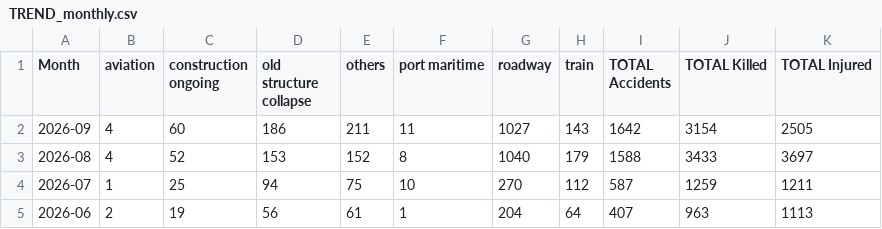
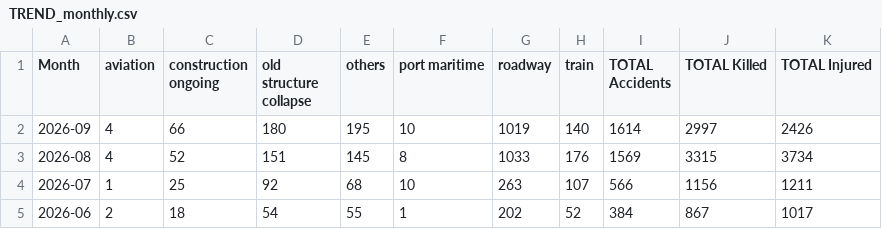
Before and after one commit to kbhattacharjeemsit-cloud/Accident-Monitor, a CSV file: TREND_monthly.csv, drawn as a sheet.

```diff
--- a/TREND_monthly.csv
+++ b/TREND_monthly.csv
@@ -1,5 +1,5 @@
 Month,aviation,construction ongoing,old structure collapse,others,port maritime,roadway,train,TOTAL Accidents,TOTAL Killed,TOTAL Injured
-2026-09,4,60,186,211,11,1027,143,1642,3154,2505
-2026-08,4,52,153,152,8,1040,179,1588,3433,3697
-2026-07,1,25,94,75,10,270,112,587,1259,1211
-2026-06,2,19,56,61,1,204,64,407,963,1113
+2026-09,4,66,180,195,10,1019,140,1614,2997,2426
+2026-08,4,52,151,145,8,1033,176,1569,3315,3734
+2026-07,1,25,92,68,10,263,107,566,1156,1211
+2026-06,2,18,54,55,1,202,52,384,867,1017
```
Also changed, not shown: SUMMARY_all.csv, SUMMARY_by_category.csv, 6 other files.
